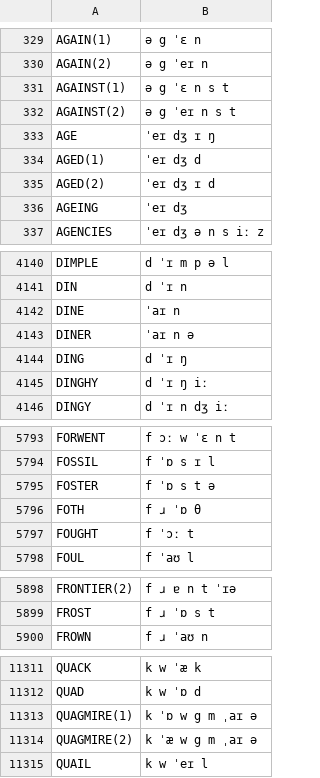
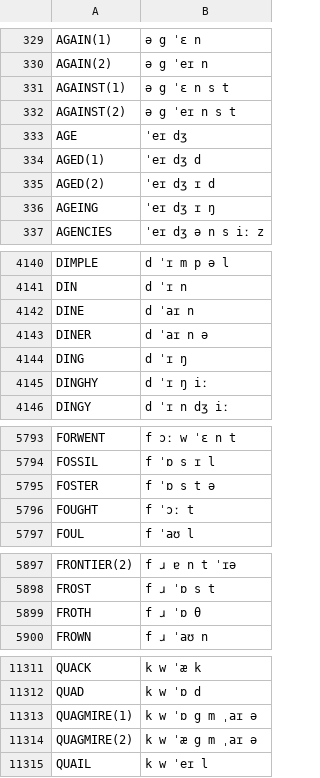
Before and after one commit to JoseLlarena/Britfone, a CSV file: britfone.main.1.1.3.csv, drawn as a sheet; only a part is shown, gaps mark what is left out; the diff covers the shown part only.

Commit message:
fix: yup, waked, quagmire, iffy, froth, eynsham, dine, diner, alas, eynsham, age, aging

```diff
--- a/britfone.main.1.1.3.csv
+++ b/britfone.main.1.1.3.csv
@@ -332,6 +332,6 @@ AGAINST(1), ə g ˈɛ n s t
 AGAINST(2), ə g ˈeɪ n s t
-AGE, ˈeɪ dʒ ɪ ŋ
+AGE, ˈeɪ dʒ
 AGED(1), ˈeɪ dʒ d
 AGED(2), ˈeɪ dʒ ɪ d
-AGEING, ˈeɪ dʒ
+AGEING, ˈeɪ dʒ ɪ ŋ
 AGENCIES, ˈeɪ dʒ ə n s iː z
@@ -4141,4 +4141,4 @@ DIMPLE, d ˈɪ m p ə l
 DIN, d ˈɪ n
-DINE, ˈaɪ n
-DINER, ˈaɪ n ə
+DINE, d ˈaɪ n
+DINER, d ˈaɪ n ə
 DING, d ˈɪ ŋ
@@ -5795,3 +5795,2 @@ FOSSIL, f ˈɒ s ɪ l
 FOSTER, f ˈɒ s t ə
-FOTH, f ɹ ˈɒ θ
 FOUGHT, f ˈɔː t
@@ -5899,2 +5898,3 @@ FRONTIER(2), f ɹ ɐ n t ˈɪə
 FROST, f ɹ ˈɒ s t
+FROTH, f ɹ ˈɒ θ
 FROWN, f ɹ ˈaʊ n
@@ -11312,4 +11312,4 @@ QUACK, k w ˈæ k
 QUAD, k w ˈɒ d
-QUAGMIRE(1), k ˈɒ w g m ˌaɪ ə
-QUAGMIRE(2), k ˈæ w g m ˌaɪ ə
+QUAGMIRE(1), k w ˈɒ g m ˌaɪ ə
+QUAGMIRE(2), k w ˈæ g m ˌaɪ ə
 QUAIL, k w ˈeɪ l
```
Also changed, not shown: 6 edited cells elsewhere in this file.
